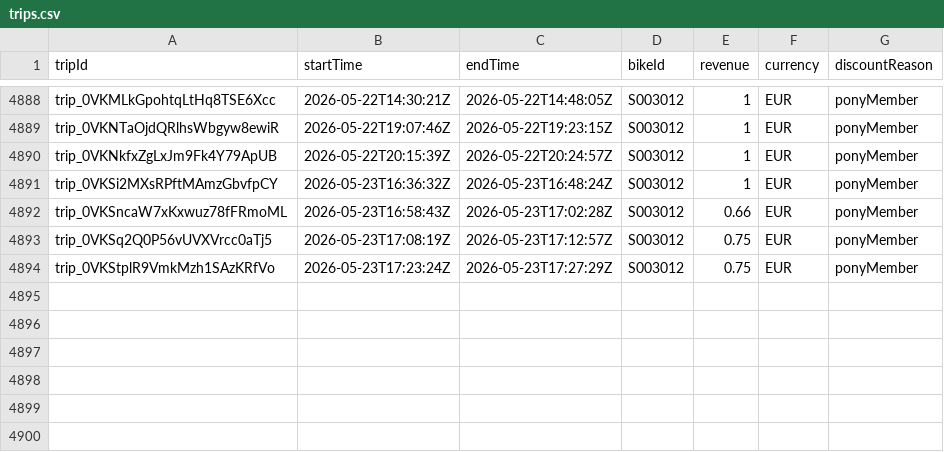
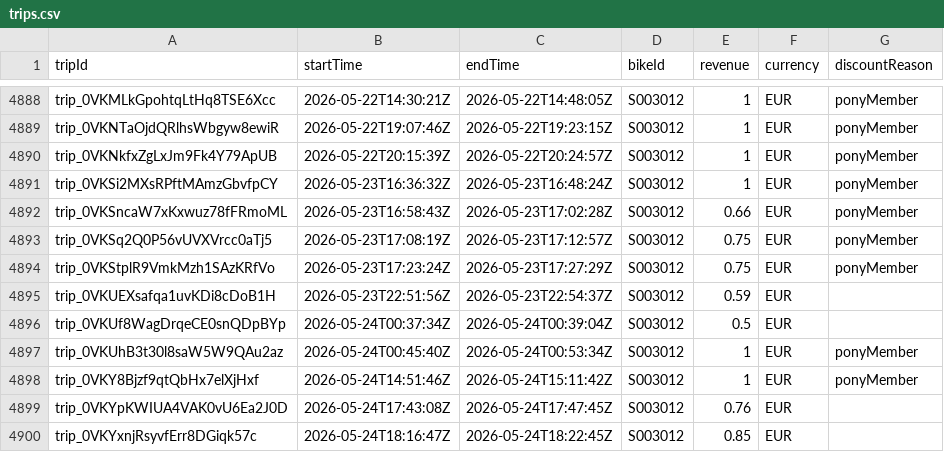
Before and after one commit to yannbertrand/pony-stats, a CSV file: front/public/trips.csv, drawn as a sheet; only a part is shown, gaps mark what is left out.

```diff
--- a/front/public/trips.csv
+++ b/front/public/trips.csv
@@ -4894 +4894,7 @@ trip_0VKSq2Q0P56vUVXVrcc0aTj5,2026-05-23T17:08:19Z,2026-05-23T17:12:57Z,S003012,
 trip_0VKStplR9VmkMzh1SAzKRfVo,2026-05-23T17:23:24Z,2026-05-23T17:27:29Z,S003012,0.75,EUR,ponyMember
+trip_0VKUEXsafqa1uvKDi8cDoB1H,2026-05-23T22:51:56Z,2026-05-23T22:54:37Z,S003012,0.59,EUR,
+trip_0VKUf8WagDrqeCE0snQDpBYp,2026-05-24T00:37:34Z,2026-05-24T00:39:04Z,S003012,0.5,EUR,
+trip_0VKUhB3t30l8saW5W9QAu2az,2026-05-24T00:45:40Z,2026-05-24T00:53:34Z,S003012,1,EUR,ponyMember
+trip_0VKY8Bjzf9qtQbHx7elXjHxf,2026-05-24T14:51:46Z,2026-05-24T15:11:42Z,S003012,1,EUR,ponyMember
+trip_0VKYpKWIUA4VAK0vU6Ea2J0D,2026-05-24T17:43:08Z,2026-05-24T17:47:45Z,S003012,0.76,EUR,
+trip_0VKYxnjRsyvfErr8DGiqk57c,2026-05-24T18:16:47Z,2026-05-24T18:22:45Z,S003012,0.85,EUR,
```
Also changed, not shown: 1 other file.
